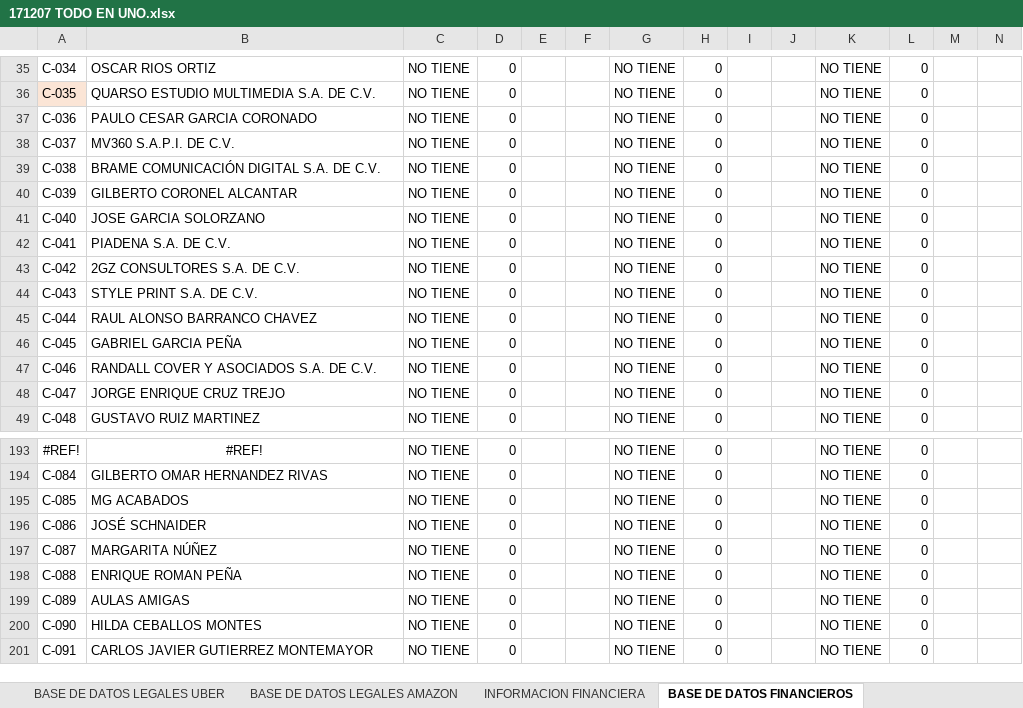
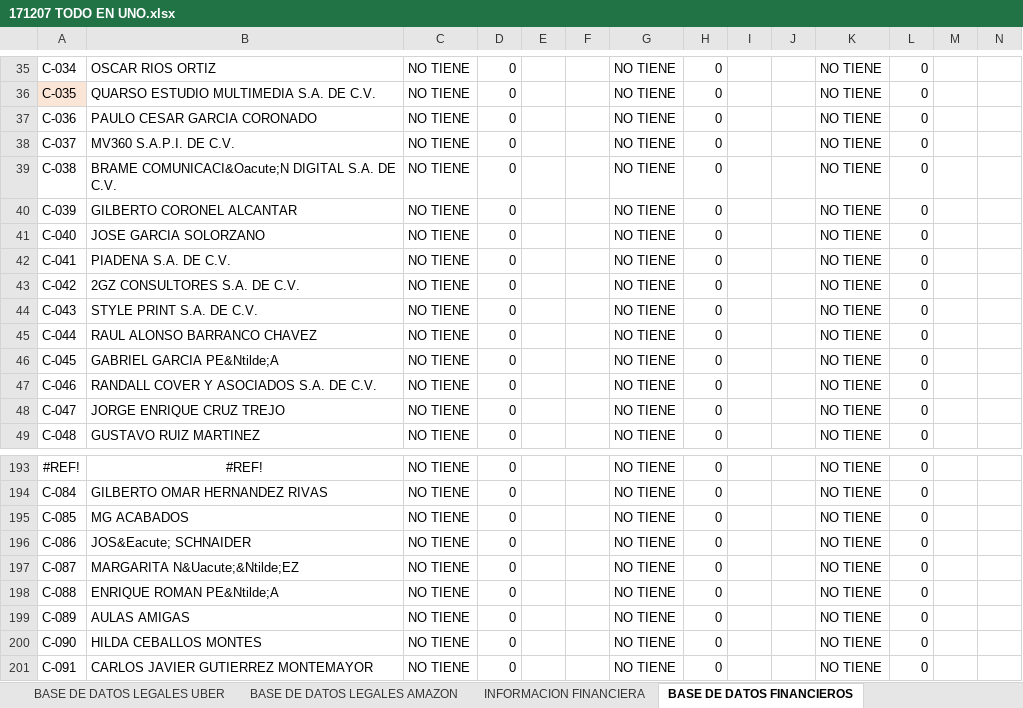
Before and after one commit to Joangaes/ValhallaPythonSeeder, an Excel workbook: 171207 TODO EN UNO.xlsx, sheet BASE DE DATOS FINANCIEROS, drawn as a sheet; only a part is shown, gaps mark what is left out; values as stored, in another font and other column widths than the file's, no borders; conditional formats not drawn; the diff covers the shown part only; the diff names each change by its address in the sheet, - before the commit and + after, or states it on an @@ line.

```diff
--- a/171207 TODO EN UNO.xlsx (sheet BASE DE DATOS FINANCIEROS)
+++ b/171207 TODO EN UNO.xlsx (sheet BASE DE DATOS FINANCIEROS)
-B39: BRAME COMUNICACIÓN DIGITAL S.A. DE C.V.
+B39: BRAME COMUNICACI&Oacute;N DIGITAL S.A. DE C.V.
-B46: GABRIEL GARCIA PEÑA
+B46: GABRIEL GARCIA PE&Ntilde;A
-B196: JOSÉ SCHNAIDER
+B196: JOS&Eacute; SCHNAIDER
-B197: MARGARITA NÚÑEZ
+B197: MARGARITA N&Uacute;&Ntilde;EZ
-B198: ENRIQUE ROMAN PEÑA
+B198: ENRIQUE ROMAN PE&Ntilde;A
```
Also changed, not shown: 11 edited cells elsewhere in this sheet, sheet BASE DE DATOS LEGALES, sheet PRESTAMOS, formulas that keep their value, UberClients.xlsx, 6 other files.
